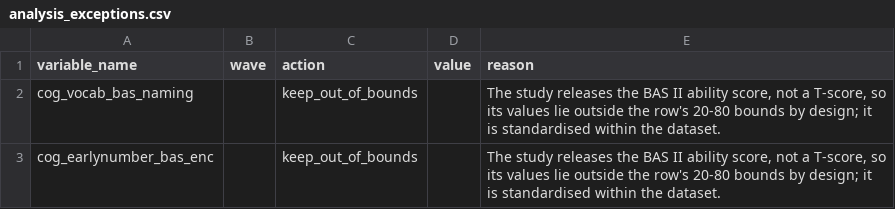
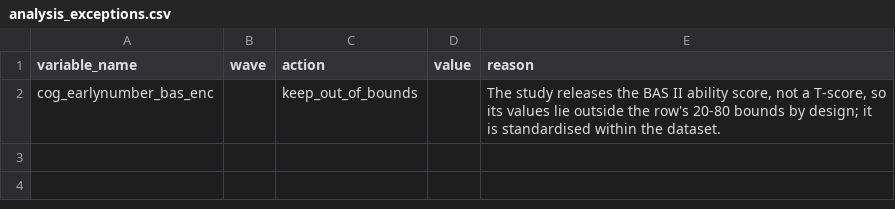
Before and after one commit to Motivation-and-Behaviour/bigger_picture, a CSV file: harmonisation/datasets/BPIPD-1025/analysis_exceptions.csv, drawn as a sheet.

Commit message:
Apply the independent reviews of Steps 2 to 4, and bound memory
Step 2: missingness per unit from per-unit counts; coverage records values
on extra measure blocks; the dataset flow tracks spec files; identifiers are
never tabulated; a country of Unknown is no country.
Step 3: the usual-day check is row by row; invariants.csv gains a rule
(constant, carried, onset) and carried rows are checked for gaps; the scale
check uses one value per dataset; ages over the bound are advisory.
Step 4: exclusions survive derivation; the extra measure blocks follow the
row rules; the total is decided per unit on the content classes; a part is
dropped only where its whole covers it; small groups are not standardised;
the repeat rule keeps the generic row and needs real variation; flags
reworked.
Memory: one summary target and one review target per dataset, empty columns
dropped before copying, and a faster invariant check.

```diff
--- a/harmonisation/datasets/BPIPD-1025/analysis_exceptions.csv
+++ b/harmonisation/datasets/BPIPD-1025/analysis_exceptions.csv
@@ -1,3 +1,2 @@
 variable_name,wave,action,value,reason
-cog_vocab_bas_naming,,keep_out_of_bounds,,"The study releases the BAS II ability score, not a T-score, so its values lie outside the row's 20-80 bounds by design; it is standardised within the dataset."
 cog_earlynumber_bas_enc,,keep_out_of_bounds,,"The study releases the BAS II ability score, not a T-score, so its values lie outside the row's 20-80 bounds by design; it is standardised within the dataset."
```
Also changed, not shown: 34 other files.
